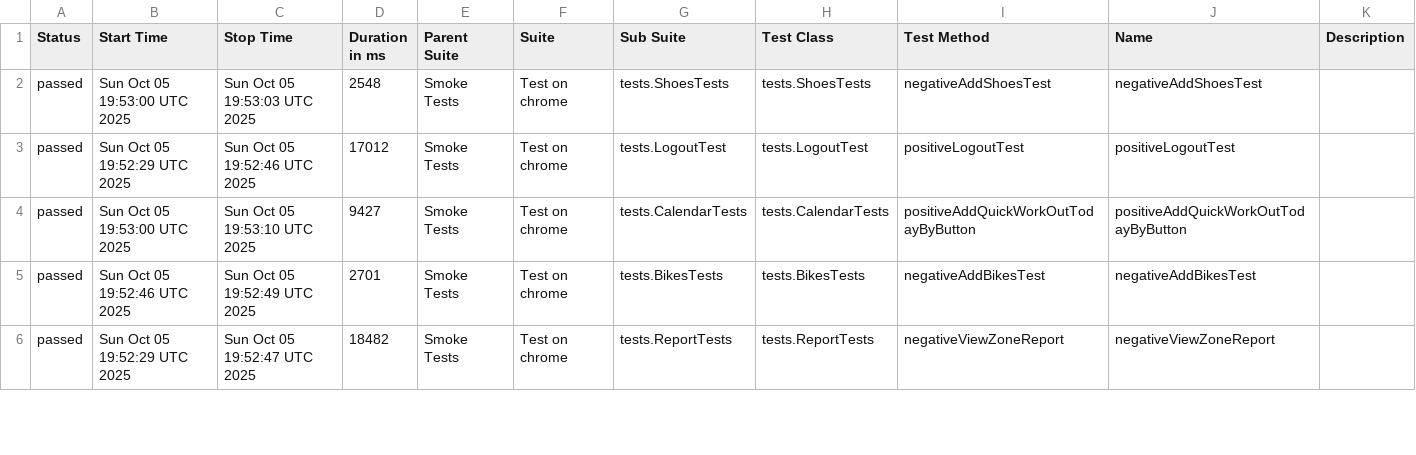
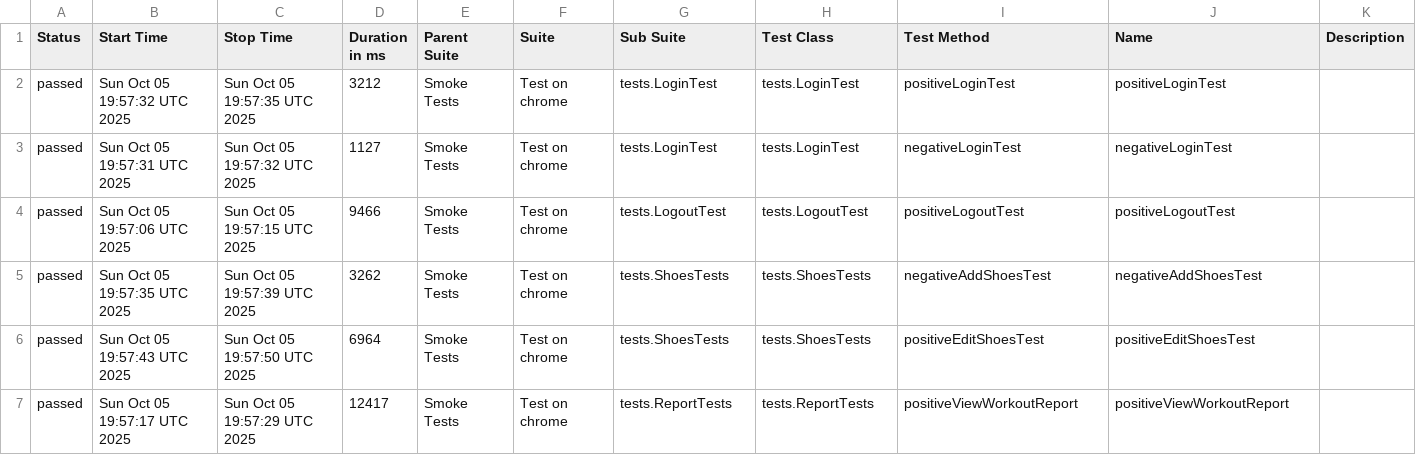
Before and after one commit to Hameny/Diplom, a CSV file: data/suites.csv, drawn as a sheet; only a part is shown; the diff covers the shown part only.

```diff
--- a/data/suites.csv
+++ b/data/suites.csv
@@ -1,6 +1,7 @@
 "Status","Start Time","Stop Time","Duration in ms","Parent Suite","Suite","Sub Suite","Test Class","Test Method","Name","Description"
-"passed","Sun Oct 05 19:53:00 UTC 2025","Sun Oct 05 19:53:03 UTC 2025","2548","Smoke Tests","Test on chrome","tests.ShoesTests","tests.ShoesTests","negativeAddShoesTest","negativeAddShoesTest",""
-"passed","Sun Oct 05 19:52:29 UTC 2025","Sun Oct 05 19:52:46 UTC 2025","17012","Smoke Tests","Test on chrome","tests.LogoutTest","tests.LogoutTest","positiveLogoutTest","positiveLogoutTest",""
-"passed","Sun Oct 05 19:53:00 UTC 2025","Sun Oct 05 19:53:10 UTC 2025","9427","Smoke Tests","Test on chrome","tests.CalendarTests","tests.CalendarTests","positiveAddQuickWorkOutTodayByButton","positiveAddQuickWorkOutTodayByButton",""
-"passed","Sun Oct 05 19:52:46 UTC 2025","Sun Oct 05 19:52:49 UTC 2025","2701","Smoke Tests","Test on chrome","tests.BikesTests","tests.BikesTests","negativeAddBikesTest","negativeAddBikesTest",""
-"passed","Sun Oct 05 19:52:29 UTC 2025","Sun Oct 05 19:52:47 UTC 2025","18482","Smoke Tests","Test on chrome","tests.ReportTests","tests.ReportTests","negativeViewZoneReport","negativeViewZoneReport",""
+"passed","Sun Oct 05 19:57:32 UTC 2025","Sun Oct 05 19:57:35 UTC 2025","3212","Smoke Tests","Test on chrome","tests.LoginTest","tests.LoginTest","positiveLoginTest","positiveLoginTest",""
+"passed","Sun Oct 05 19:57:31 UTC 2025","Sun Oct 05 19:57:32 UTC 2025","1127","Smoke Tests","Test on chrome","tests.LoginTest","tests.LoginTest","negativeLoginTest","negativeLoginTest",""
+"passed","Sun Oct 05 19:57:06 UTC 2025","Sun Oct 05 19:57:15 UTC 2025","9466","Smoke Tests","Test on chrome","tests.LogoutTest","tests.LogoutTest","positiveLogoutTest","positiveLogoutTest",""
+"passed","Sun Oct 05 19:57:35 UTC 2025","Sun Oct 05 19:57:39 UTC 2025","3262","Smoke Tests","Test on chrome","tests.ShoesTests","tests.ShoesTests","negativeAddShoesTest","negativeAddShoesTest",""
+"passed","Sun Oct 05 19:57:43 UTC 2025","Sun Oct 05 19:57:50 UTC 2025","6964","Smoke Tests","Test on chrome","tests.ShoesTests","tests.ShoesTests","positiveEditShoesTest","positiveEditShoesTest",""
+"passed","Sun Oct 05 19:57:17 UTC 2025","Sun Oct 05 19:57:29 UTC 2025","12417","Smoke Tests","Test on chrome","tests.ReportTests","tests.ReportTests","positiveViewWorkoutReport","positiveViewWorkoutReport",""
```
Also changed, not shown: 2 added rows, 3 removed rows and 49 edited cells elsewhere in this file, 30 other files.
